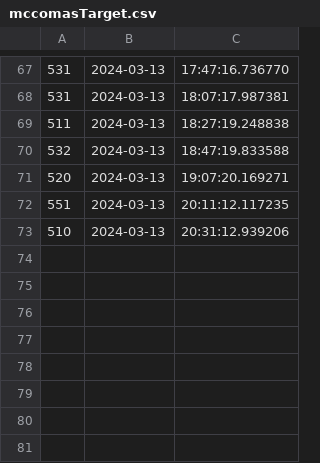
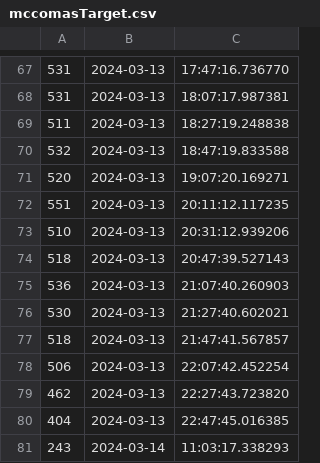
Before and after one commit to abowman7/ECE4424_FinalProject, a CSV file: mccomasTarget.csv, drawn as a sheet; only a part is shown, gaps mark what is left out; the diff names each change by its address in the sheet, - before the commit and + after, or states it on an @@ line.

Commit message:
Update Data

```diff
--- a/mccomasTarget.csv
+++ b/mccomasTarget.csv
+row 74: 518 | 2024-03-13 | 20:47:39.527143
+row 75: 536 | 2024-03-13 | 21:07:40.260903
+row 76: 530 | 2024-03-13 | 21:27:40.602021
+row 77: 518 | 2024-03-13 | 21:47:41.567857
+row 78: 506 | 2024-03-13 | 22:07:42.452254
+row 79: 462 | 2024-03-13 | 22:27:43.723820
+row 80: 404 | 2024-03-13 | 22:47:45.016385
+row 81: 243 | 2024-03-14 | 11:03:17.338293
```
Also changed, not shown: mccomasData.csv.
